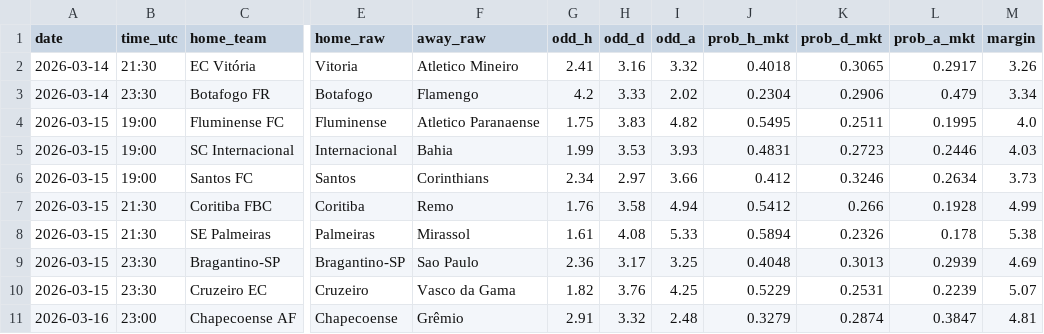
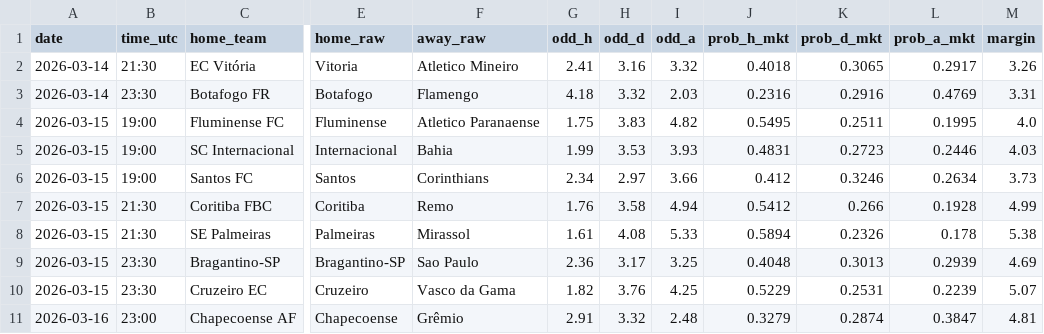
Before and after one commit to NyckzXD/FootballPredictor, a CSV file: scraping/data/external/odds_live.csv, drawn as a sheet; only a part is shown, gaps mark what is left out; the diff names each change by its address in the sheet, - before the commit and + after, or states it on an @@ line.

```diff
--- a/scraping/data/external/odds_live.csv
+++ b/scraping/data/external/odds_live.csv
-G3 (odd_h): 4.2
+G3 (odd_h): 4.18
-H3 (odd_d): 3.33
+H3 (odd_d): 3.32
-I3 (odd_a): 2.02
+I3 (odd_a): 2.03
-J3 (prob_h_mkt): 0.2304
+J3 (prob_h_mkt): 0.2316
-K3 (prob_d_mkt): 0.2906
+K3 (prob_d_mkt): 0.2916
-L3 (prob_a_mkt): 0.479
+L3 (prob_a_mkt): 0.4769
-M3 (margin): 3.34
+M3 (margin): 3.31
```
Also changed, not shown: scraping/data/external/value_bets.csv, 1 other file.
